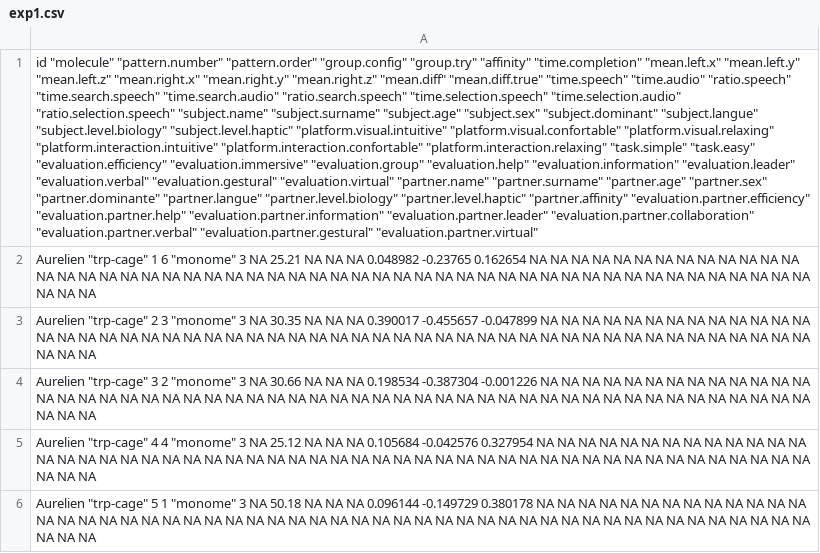
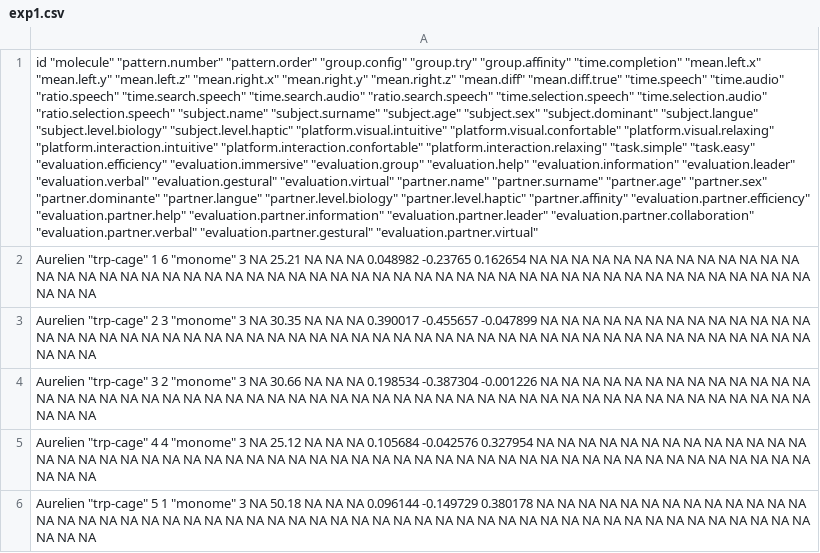
Before and after one commit to simard/These, a CSV file: files/exp1.csv, drawn as a sheet; only a part is shown; the diff names each change by its address in the sheet, - before the commit and + after, or states it on an @@ line.

Commit message:
Change 'affinity' title into 'group.affinity'
Just to precise title field of the database.

```diff
--- a/files/exp1.csv
+++ b/files/exp1.csv
-A1: …"group.config" "group.try" "affinity" "time.completion" "mean.left.x"…
+A1: …"group.config" "group.try" "group.affinity" "time.completion" "mean.left.x"…
```
